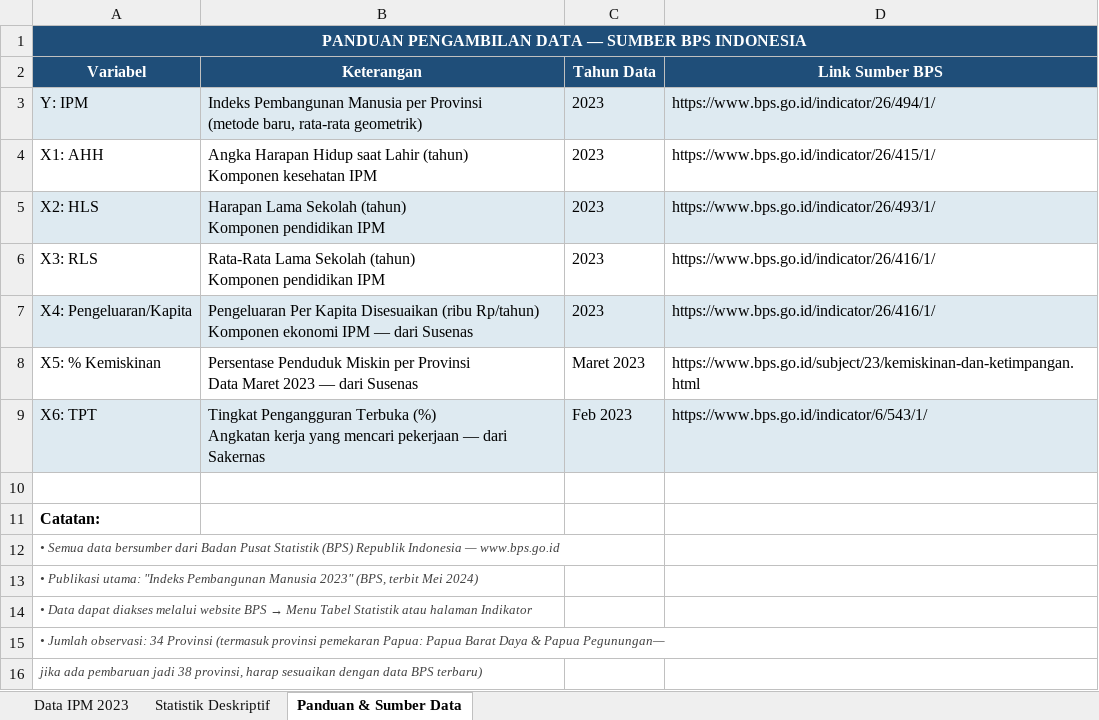
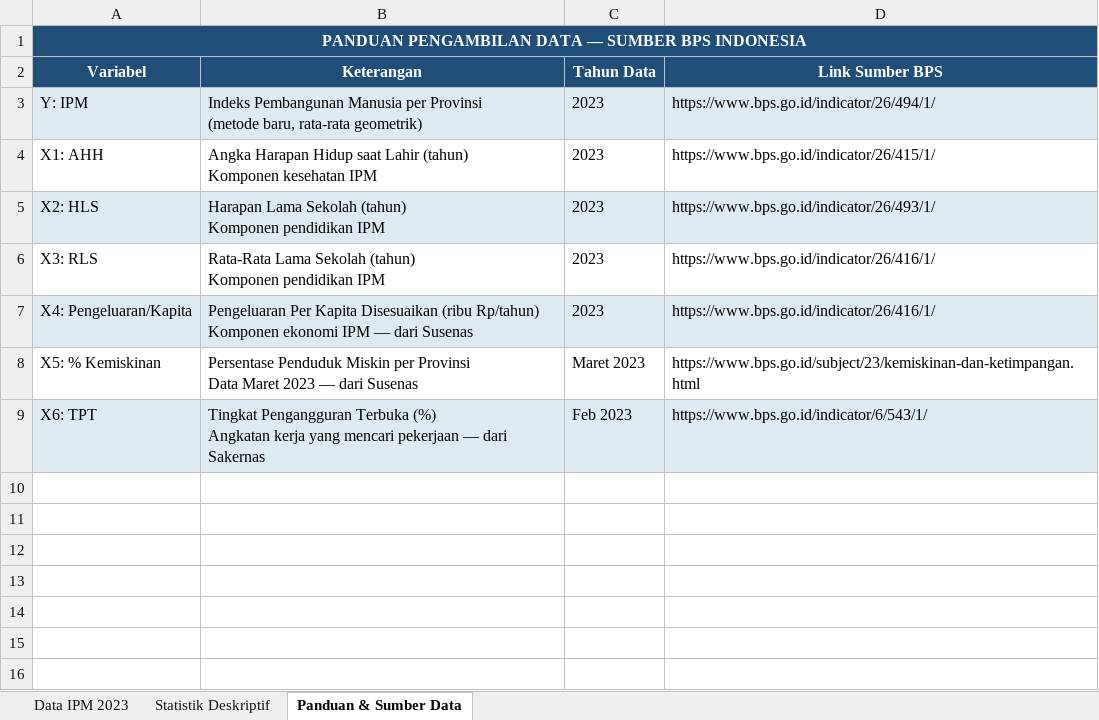
Before and after one commit to maulanafirdaus628/ANREG, an Excel workbook: Data_IPM_34Provinsi_2023.xlsx, sheet Panduan & Sumber Data, drawn as a sheet; values as stored, in another font and other column widths than the file's, no borders; the diff names each change by its address in the sheet, - before the commit and + after, or states it on an @@ line.

```diff
--- a/Data_IPM_34Provinsi_2023.xlsx (sheet Panduan & Sumber Data)
+++ b/Data_IPM_34Provinsi_2023.xlsx (sheet Panduan & Sumber Data)
-row 10: (empty)
-row 11: Catatan:
-row 12: • Semua data bersumber dari Badan Pusat Statistik (BPS) Republik Indonesia — www.bps.go.id
-row 13: • Publikasi utama: "Indeks Pembangunan Manusia 2023" (BPS, terbit Mei 2024)
-row 14: • Data dapat diakses melalui website BPS → Menu Tabel Statistik atau halaman Indikator
-row 15: • Jumlah observasi: 34 Provinsi (termasuk provinsi pemekaran Papua: Papua Barat Daya & Papua Pegunungan—
-row 16: jika ada pembaruan jadi 38 provinsi, harap sesuaikan dengan data BPS terbaru)
```
Also changed, not shown: sheet Statistik Deskriptif, sheet Data IPM 2023.
